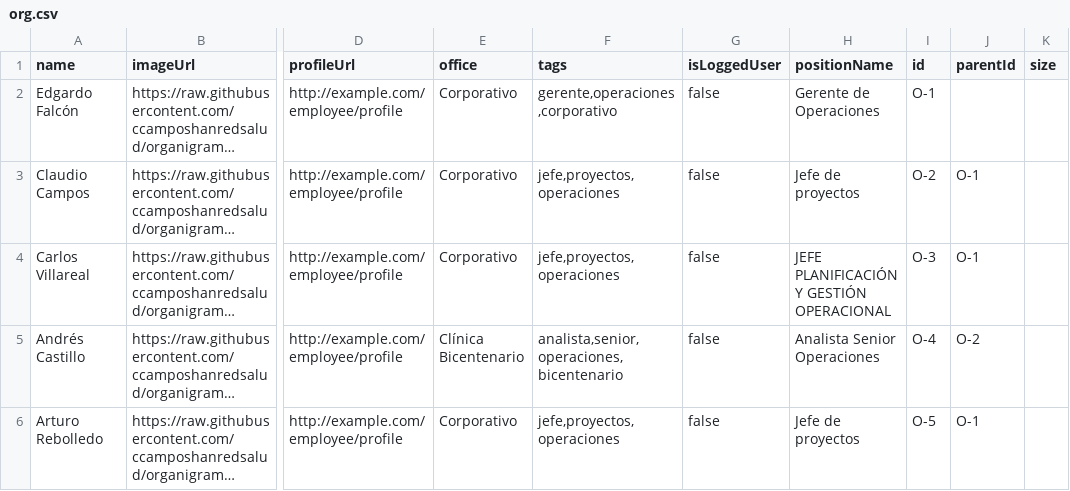
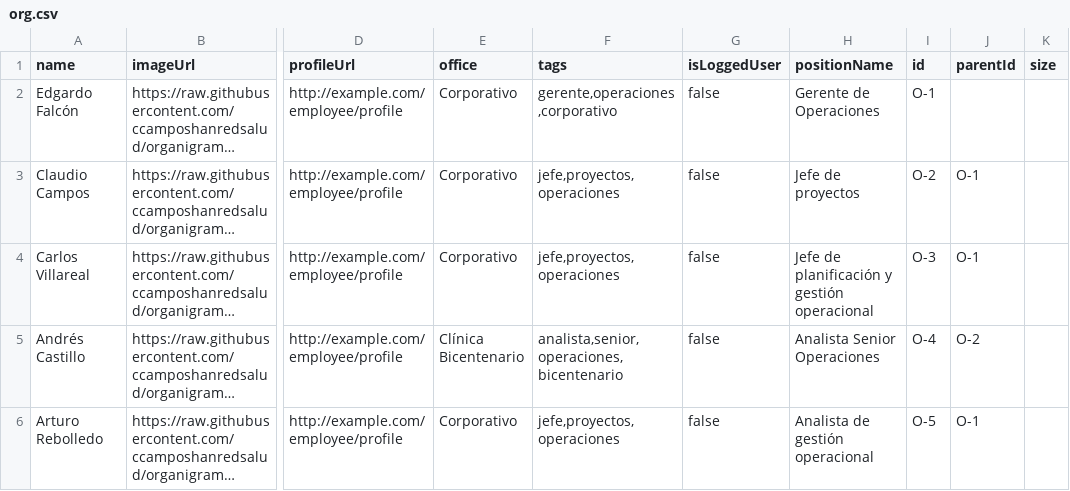
Before and after one commit to ccamposhanredsalud/organigrama, a CSV file: org.csv, drawn as a sheet; only a part is shown, gaps mark what is left out; long unchanged cells end in …; the diff names each change by its address in the sheet, - before the commit and + after, or states it on an @@ line.

Commit message:
Update org.csv

```diff
--- a/org.csv
+++ b/org.csv
-H4 (positionName): JEFE PLANIFICACIÓN Y GESTIÓN OPERACIONAL
+H4 (positionName): Jefe de planificación y gestión operacional
-H6 (positionName): Jefe de proyectos
+H6 (positionName): Analista de gestión operacional
```
